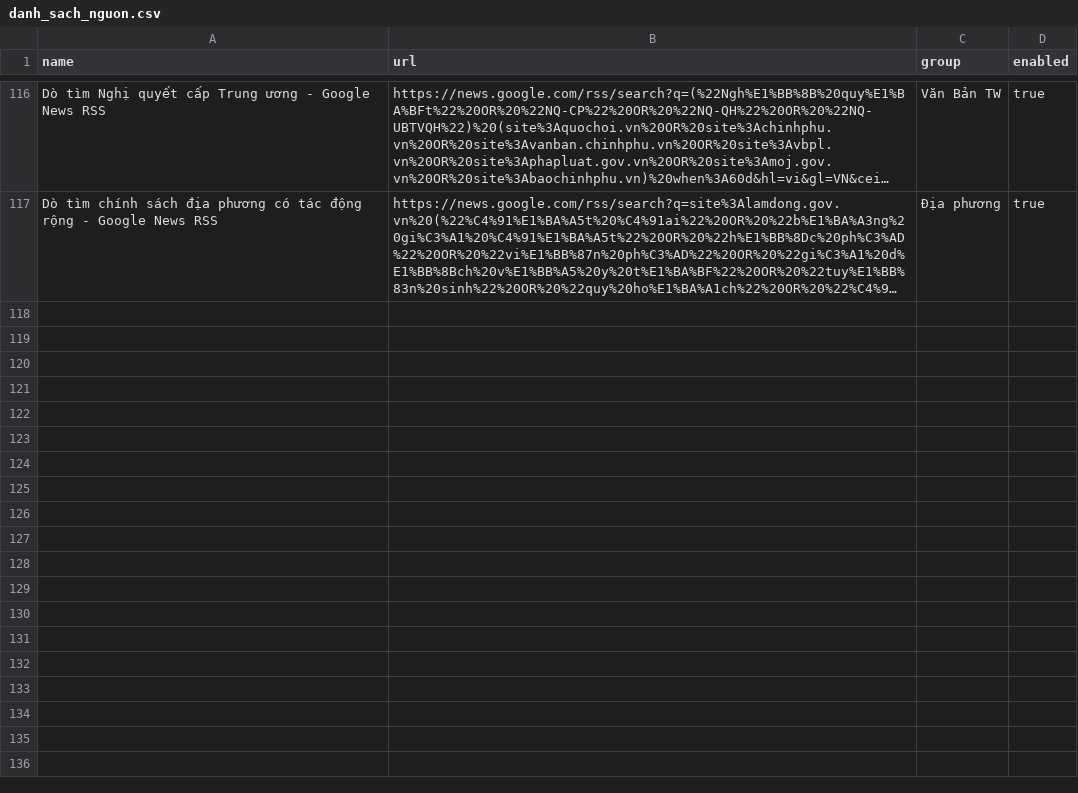
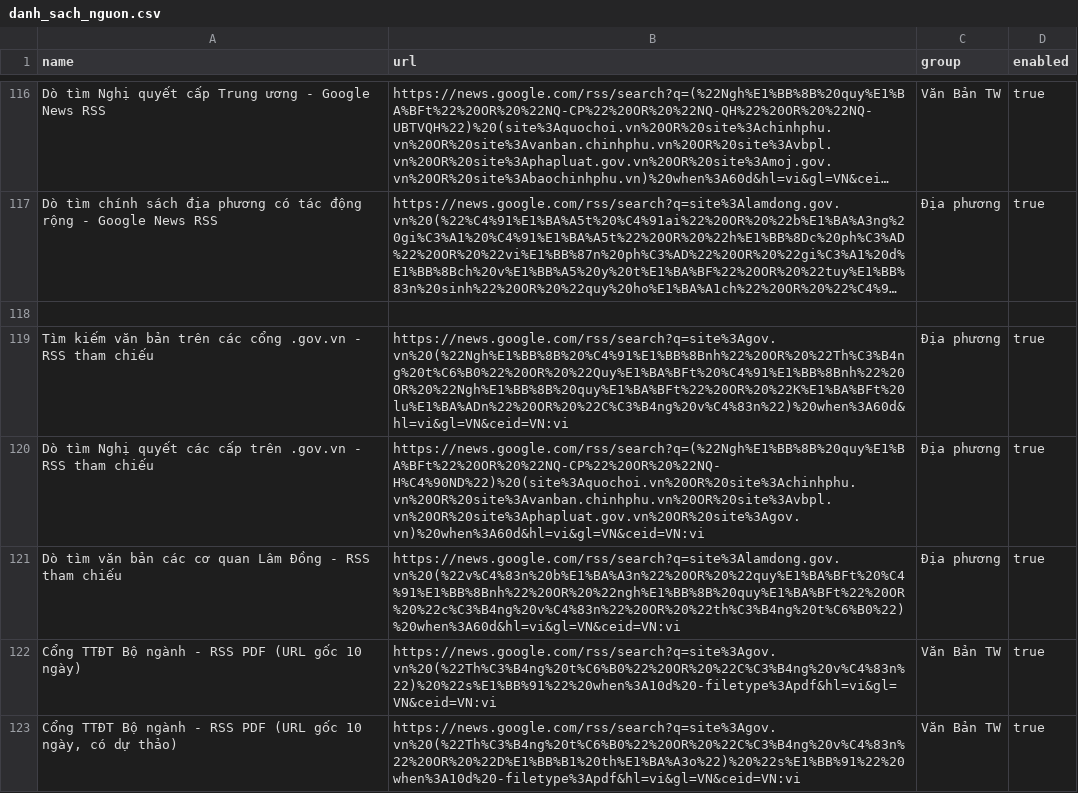
Before and after one commit to Drak-318/Tr-m-tin-t-c, a CSV file: danh_sach_nguon.csv, drawn as a sheet; only a part is shown, gaps mark what is left out; long unchanged cells end in …; the diff names each change by its address in the sheet, - before the commit and + after, or states it on an @@ line.

Commit message:
Preserve original RSS source URLs while keeping narrowed central/local discovery feeds

```diff
--- a/danh_sach_nguon.csv
+++ b/danh_sach_nguon.csv
+row 118: (empty)
+row 119: Tìm kiếm văn bản trên các cổng .gov.vn - RSS tham chiếu | https://news.google.com/rss/search?q=site%3Agov.vn%20(%22Ngh%E1%BB%8B%20%C4%91%E1%BB%8Bnh%22%20OR%20%22Th%C3%B4ng%20t%C6%B0%22%20OR%20%22Quy%E1%BA%BFt%20%C4%91%E1%BB%8Bnh%22%20OR%20%22Ngh%E1%BB%8B%20quy%E1%BA%BFt%22%20OR%20%22K%E1%BA%BFt%20lu%E1%BA%ADn%22%20OR%20%22C%C3%B4ng%20v%C4%83n%22)%20when%3A60d&hl=vi&gl=VN&ceid=VN:vi | Địa phương | true
+row 120: Dò tìm Nghị quyết các cấp trên .gov.vn - RSS tham chiếu | https://news.google.com/rss/search?q=(%22Ngh%E1%BB%8B%20quy%E1%BA%BFt%22%20OR%20%22NQ-CP%22%20OR%20%22NQ-H%C4%90ND%22)%20(site%3Aquochoi.vn%20OR%20site%3Achinhphu.vn%20OR%20site%3Avanban.chinhphu.vn%20OR%20site%3Avbpl.vn%20OR%20site%3Aphapluat.gov.vn%20OR%20site%3Agov.vn)%20when%3A60d&hl=vi&gl=VN&ceid=VN:vi | Địa phương | true
+row 121: Dò tìm văn bản các cơ quan Lâm Đồng - RSS tham chiếu | https://news.google.com/rss/search?q=site%3Alamdong.gov.vn%20(%22v%C4%83n%20b%E1%BA%A3n%22%20OR%20%22quy%E1%BA%BFt%20%C4%91%E1%BB%8Bnh%22%20OR%20%22ngh%E1%BB%8B%20quy%E1%BA%BFt%22%20OR%20%22c%C3%B4ng%20v%C4%83n%22%20OR%20%22th%C3%B4ng%20t%C6%B0%22)%20when%3A60d&hl=vi&gl=VN&ceid=VN:vi | Địa phương | true
+row 122: Cổng TTĐT Bộ ngành - RSS PDF (URL gốc 10 ngày) | https://news.google.com/rss/search?q=site%3Agov.vn%20(%22Th%C3%B4ng%20t%C6%B0%22%20OR%20%22C%C3%B4ng%20v%C4%83n%22)%20%22s%E1%BB%91%22%20when%3A10d%20-filetype%3Apdf&hl=vi&gl=VN&ceid=VN:vi | Văn Bản TW | true
+row 123: Cổng TTĐT Bộ ngành - RSS PDF (URL gốc 10 ngày, có dự thảo) | https://news.google.com/rss/search?q=site%3Agov.vn%20(%22Th%C3%B4ng%20t%C6%B0%22%20OR%20%22C%C3%B4ng%20v%C4%83n%22%20OR%20%22D%E1%BB%B1%20th%E1%BA%A3o%22)%20%22s%E1%BB%91%22%20when%3A10d%20-filetype%3Apdf&hl=vi&gl=VN&ceid=VN:vi | Văn Bản TW | true
```
